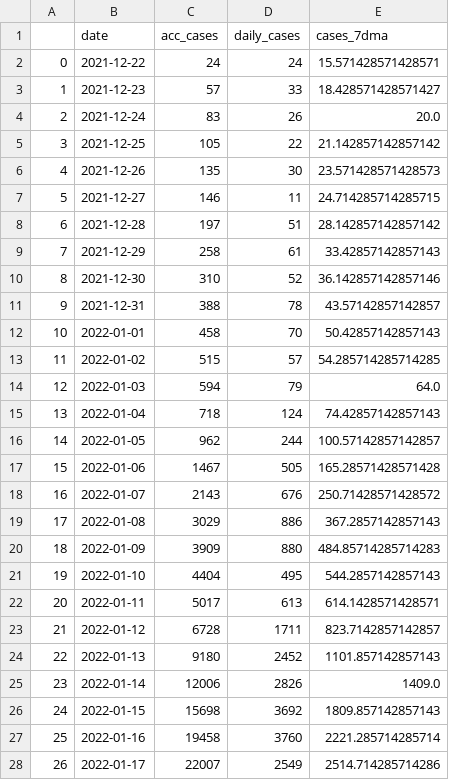
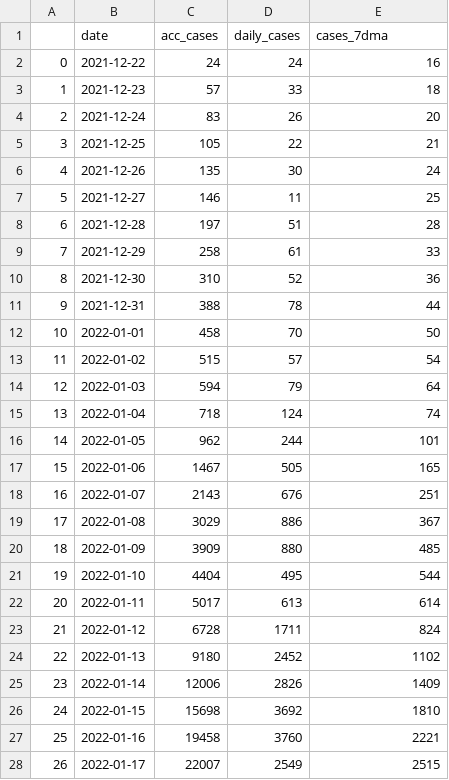
Before and after one commit to sjhstone/COVID-19-East-Asia-Megacities, a CSV file: data/osaka.csv, drawn as a sheet; only a part is shown; the diff covers the shown part only.

```diff
--- a/data/osaka.csv
+++ b/data/osaka.csv
@@ -1,28 +1,28 @@
 ,date,acc_cases,daily_cases,cases_7dma
-0,2021-12-22,24,24,15.571428571428571
-1,2021-12-23,57,33,18.428571428571427
-2,2021-12-24,83,26,20.0
-3,2021-12-25,105,22,21.142857142857142
-4,2021-12-26,135,30,23.571428571428573
-5,2021-12-27,146,11,24.714285714285715
-6,2021-12-28,197,51,28.142857142857142
-7,2021-12-29,258,61,33.42857142857143
-8,2021-12-30,310,52,36.142857142857146
-9,2021-12-31,388,78,43.57142857142857
-10,2022-01-01,458,70,50.42857142857143
-11,2022-01-02,515,57,54.285714285714285
-12,2022-01-03,594,79,64.0
-13,2022-01-04,718,124,74.42857142857143
-14,2022-01-05,962,244,100.57142857142857
-15,2022-01-06,1467,505,165.28571428571428
-16,2022-01-07,2143,676,250.71428571428572
-17,2022-01-08,3029,886,367.2857142857143
-18,2022-01-09,3909,880,484.85714285714283
-19,2022-01-10,4404,495,544.2857142857143
-20,2022-01-11,5017,613,614.1428571428571
-21,2022-01-12,6728,1711,823.7142857142857
-22,2022-01-13,9180,2452,1101.857142857143
-23,2022-01-14,12006,2826,1409.0
-24,2022-01-15,15698,3692,1809.857142857143
-25,2022-01-16,19458,3760,2221.285714285714
-26,2022-01-17,22007,2549,2514.714285714286
+0,2021-12-22,24,24,16
+1,2021-12-23,57,33,18
+2,2021-12-24,83,26,20
+3,2021-12-25,105,22,21
+4,2021-12-26,135,30,24
+5,2021-12-27,146,11,25
+6,2021-12-28,197,51,28
+7,2021-12-29,258,61,33
+8,2021-12-30,310,52,36
+9,2021-12-31,388,78,44
+10,2022-01-01,458,70,50
+11,2022-01-02,515,57,54
+12,2022-01-03,594,79,64
+13,2022-01-04,718,124,74
+14,2022-01-05,962,244,101
+15,2022-01-06,1467,505,165
+16,2022-01-07,2143,676,251
+17,2022-01-08,3029,886,367
+18,2022-01-09,3909,880,485
+19,2022-01-10,4404,495,544
+20,2022-01-11,5017,613,614
+21,2022-01-12,6728,1711,824
+22,2022-01-13,9180,2452,1102
+23,2022-01-14,12006,2826,1409
+24,2022-01-15,15698,3692,1810
+25,2022-01-16,19458,3760,2221
+26,2022-01-17,22007,2549,2515
```
Also changed, not shown: 101 edited cells elsewhere in this file, data/hongkong.csv, data/seoul.csv, 3 other files.
